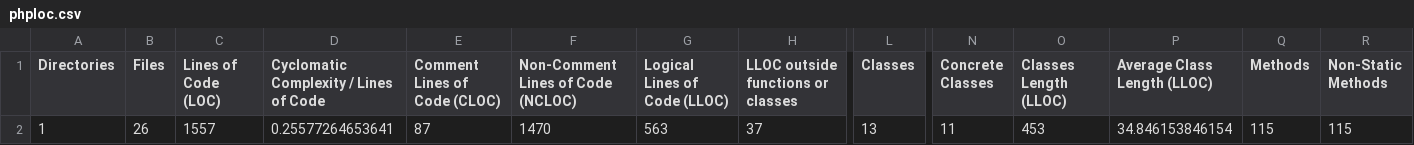
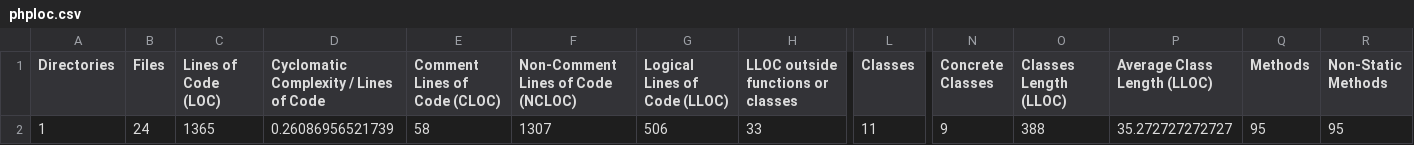
Before and after one commit to midorikocak/algorithms-and-data-structures, a CSV file: build/logs/phploc.csv, drawn as a sheet; only a part is shown, gaps mark what is left out; the diff covers the shown part only; the diff names each change by its address in the sheet, - before the commit and + after, or states it on an @@ line.

```diff
--- a/build/logs/phploc.csv
+++ b/build/logs/phploc.csv
-B2 (Files): 26
+B2 (Files): 24
-C2 (Lines of Code (LOC)): 1557
+C2 (Lines of Code (LOC)): 1365
-D2: 0.25577264653641
+D2: 0.26086956521739
-E2 (Comment Lines of Code (CLOC)): 87
+E2 (Comment Lines of Code (CLOC)): 58
-F2: 1470
+F2: 1307
-G2 (Logical Lines of Code (LLOC)): 563
+G2 (Logical Lines of Code (LLOC)): 506
-H2: 37
+H2: 33
-L2 (Classes): 13
+L2 (Classes): 11
-N2 (Concrete Classes): 11
+N2 (Concrete Classes): 9
-O2 (Classes Length (LLOC)): 453
+O2 (Classes Length (LLOC)): 388
-P2 (Average Class Length (LLOC)): 34.846153846154
+P2 (Average Class Length (LLOC)): 35.272727272727
-Q2 (Methods): 115
+Q2 (Methods): 95
-R2 (Non-Static Methods): 115
+R2 (Non-Static Methods): 95
```
Also changed, not shown: 9 edited cells elsewhere in this file, 19 other files.
